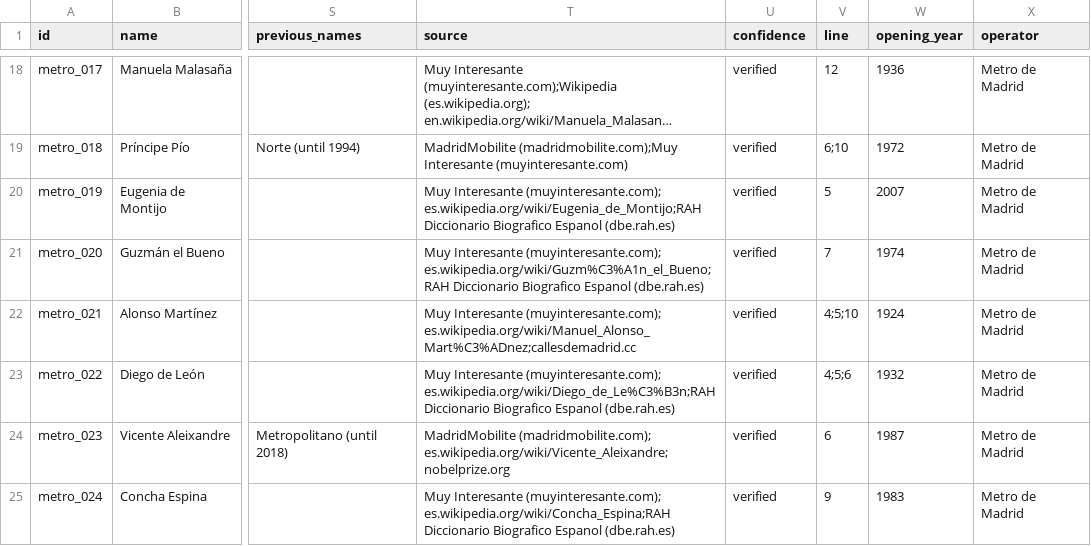
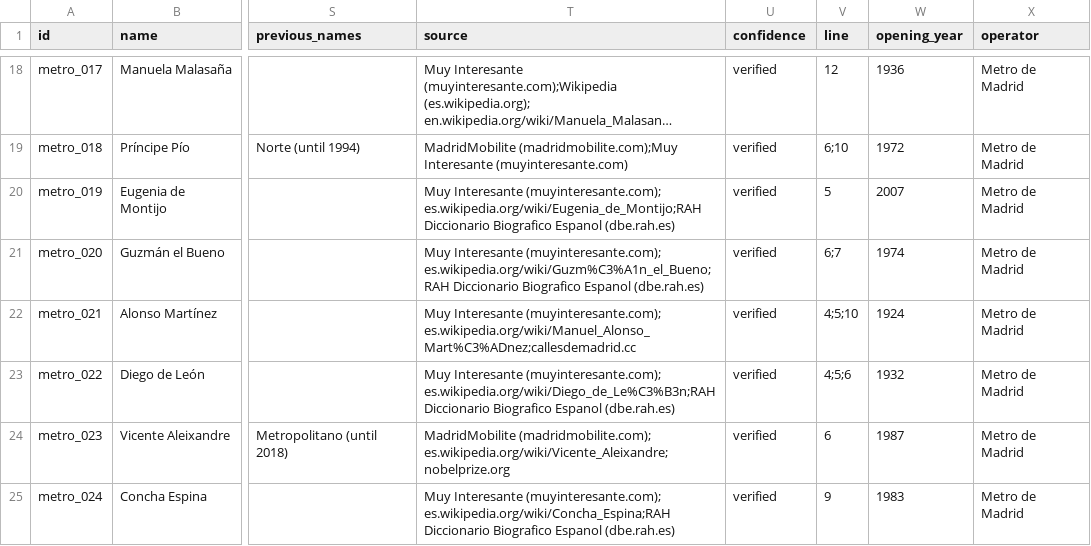
Before and after one commit to lbm364dl/toponyms-origins, a CSV file: data/madrid_metro_stations.csv, drawn as a sheet; only a part is shown, gaps mark what is left out; long unchanged cells end in …; the diff names each change by its address in the sheet, - before the commit and + after, or states it on an @@ line.

```diff
--- a/data/madrid_metro_stations.csv
+++ b/data/madrid_metro_stations.csv
-V21 (line): 7
+V21 (line): 6;7
```
Also changed, not shown: 4 other files.
